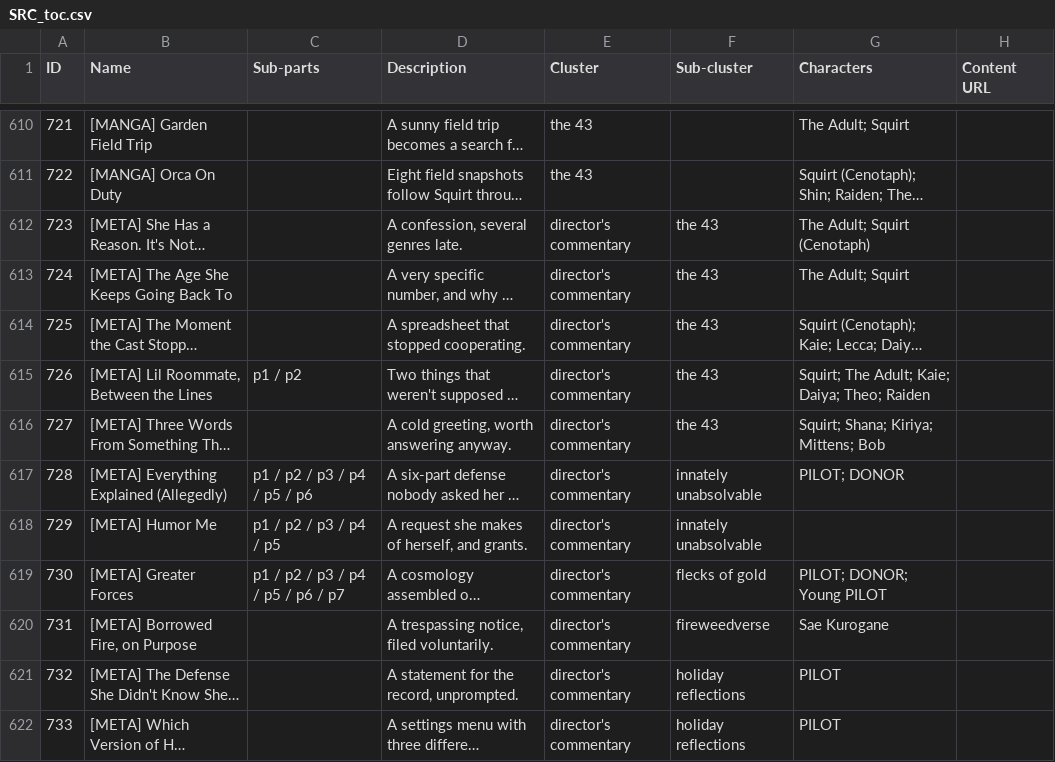
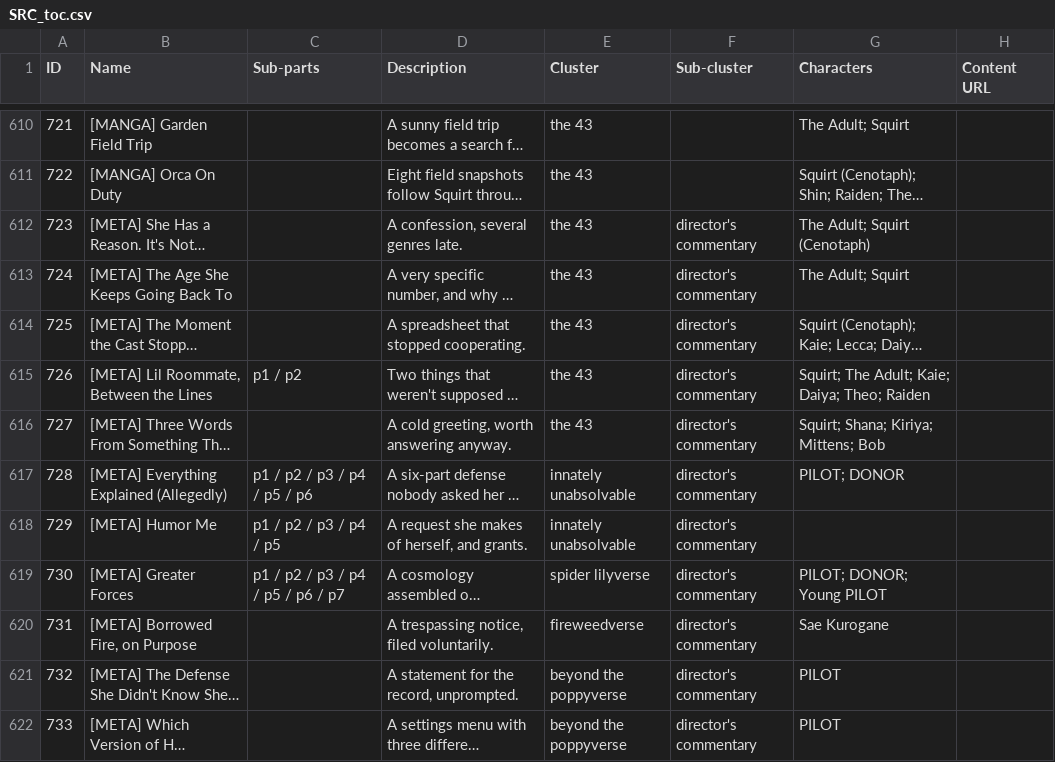
Before and after one commit to ProgrammingInPoppyFields/poppyverse-interactive-map, a CSV file: SRC_toc.csv, drawn as a sheet; only a part is shown, gaps mark what is left out; long unchanged cells end in …; the diff names each change by its address in the sheet, - before the commit and + after, or states it on an @@ line.

```diff
--- a/SRC_toc.csv
+++ b/SRC_toc.csv
-E612:E616 (Cluster): director's commentary
+E612:E616 (Cluster): the 43
-F612:F616 (Sub-cluster): the 43
+F612:F616 (Sub-cluster): director's commentary
-E617:E618 (Cluster): director's commentary
+E617:E618 (Cluster): innately unabsolvable
-F617:F618 (Sub-cluster): innately unabsolvable
+F617:F618 (Sub-cluster): director's commentary
-E619 (Cluster): director's commentary
+E619 (Cluster): spider lilyverse
-F619 (Sub-cluster): flecks of gold
+F619 (Sub-cluster): director's commentary
-E620 (Cluster): director's commentary
+E620 (Cluster): fireweedverse
-F620 (Sub-cluster): fireweedverse
+F620 (Sub-cluster): director's commentary
-E621:E622 (Cluster): director's commentary
+E621:E622 (Cluster): beyond the poppyverse
-F621:F622 (Sub-cluster): holiday reflections
+F621:F622 (Sub-cluster): director's commentary
```
Also changed, not shown: SRC_clusters.csv, 3 other files.
